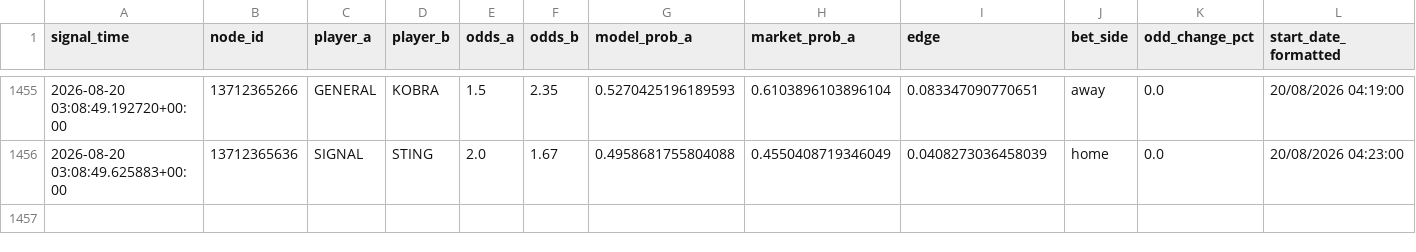
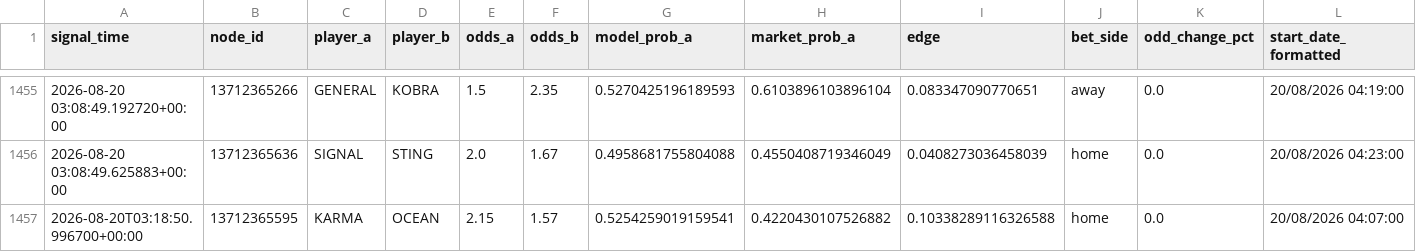
Before and after one commit to javarroba-cmd/proyecto-desde-cero, a CSV file: data/signals_log.csv, drawn as a sheet; only a part is shown, gaps mark what is left out; rows hold the shown columns only; the diff names each change by its address in the sheet, - before the commit and + after, or states it on an @@ line.

```diff
--- a/data/signals_log.csv
+++ b/data/signals_log.csv
+row 1457: 2026-08-20T03:18:50.996700+00:00 | 13712365595 | KARMA | OCEAN | 2.15 | 1.57 | 0.5254259019159541 | 0.4220430107526882 | 0.10338289116326588 | home | 0.0 | 20/08/2026 04:07:00
```
